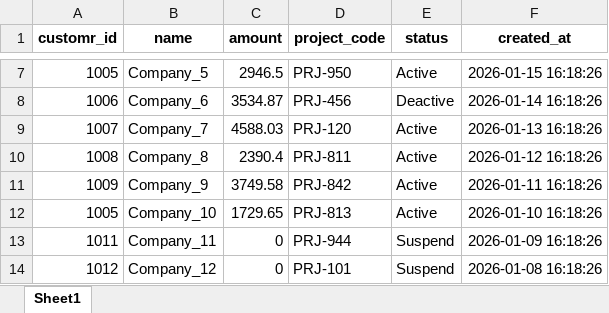
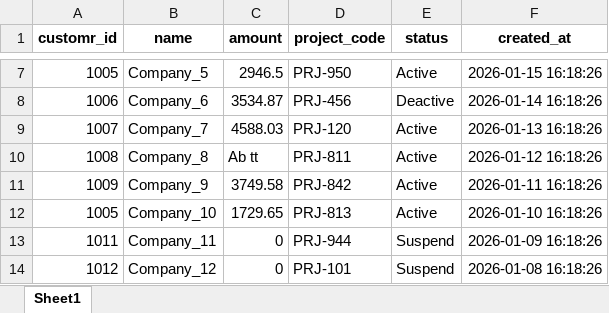
Before and after one commit to AmirAmarloo/excel-to-erp-mvp, an Excel workbook: data/sample.xlsx, sheet Sheet1, drawn as a sheet; only a part is shown, gaps mark what is left out; values as stored, in another font and other column widths than the file's, no borders; the diff names each change by its address in the sheet, - before the commit and + after, or states it on an @@ line.

Commit message:
Add files via upload

```diff
--- a/data/sample.xlsx (sheet Sheet1)
+++ b/data/sample.xlsx (sheet Sheet1)
-C10 (amount): 2390.4
+C10 (amount): Ab tt
```
